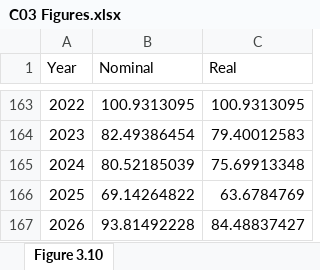
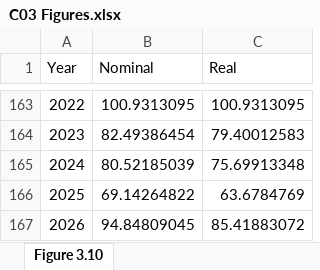
Before and after one commit to trevortombe/RealTimeGraphs, an Excel workbook: Data/C03 Figures.xlsx, sheet Figure 3.10, drawn as a sheet; only a part is shown, gaps mark what is left out; values as stored, in another font and other column widths than the file's, no borders; charts and pictures not drawn; the diff names each change by its address in the sheet, - before the commit and + after, or states it on an @@ line.

Commit message:
Update All Figures

```diff
--- a/Data/C03 Figures.xlsx (sheet Figure 3.10)
+++ b/Data/C03 Figures.xlsx (sheet Figure 3.10)
-B167 (Nominal): 93.81492228
+B167 (Nominal): 94.84809045
-C167 (Real): 84.48837427
+C167 (Real): 85.41883072
```
Also changed, not shown: charts or pictures, Data/C02 Figures.xlsx, Data/C05 Figures.xlsx, 11 other files.
